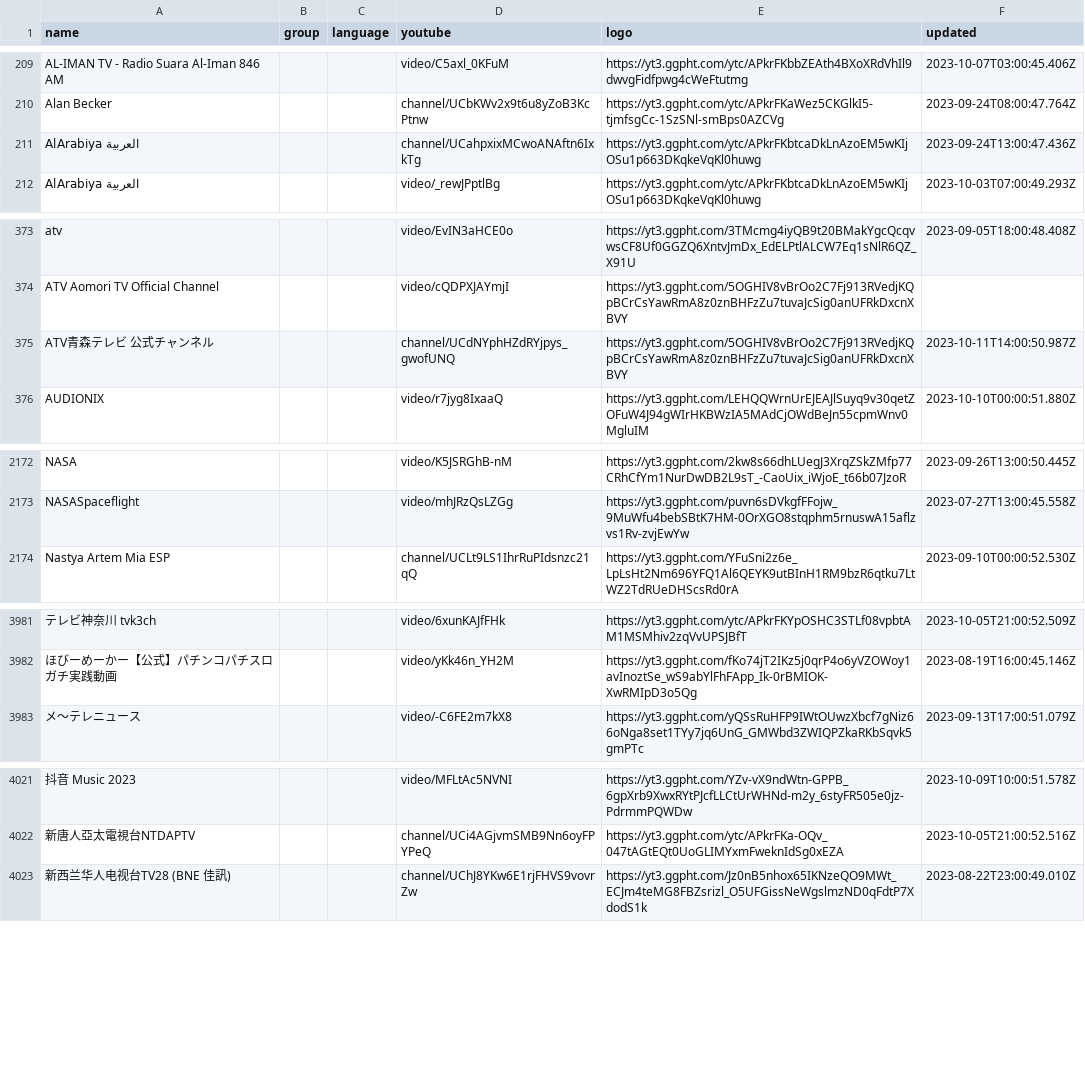
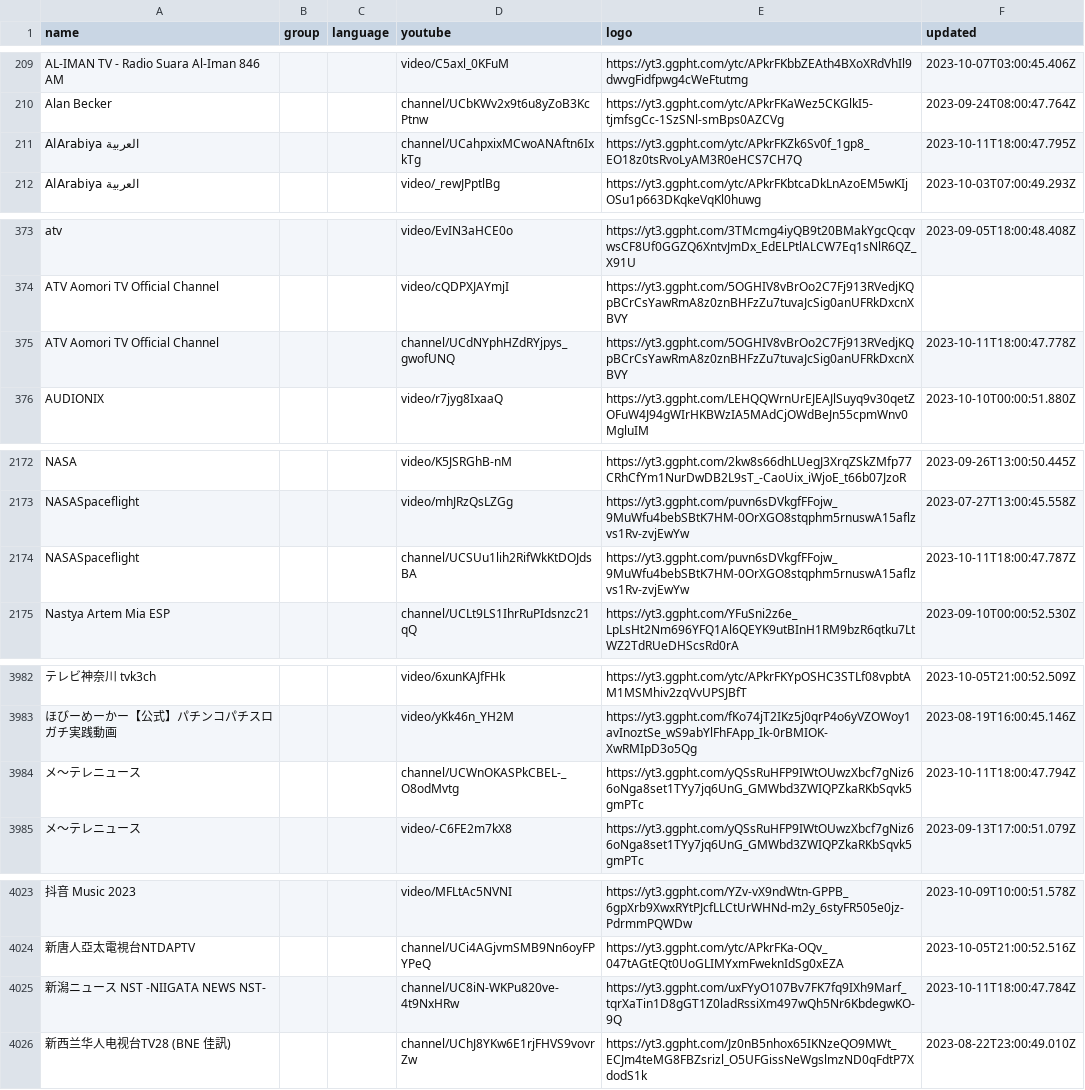
Before and after one commit to Navezjt/Navez-ST, a CSV file: channels.csv, drawn as a sheet; only a part is shown, gaps mark what is left out; the diff covers the shown part only; the diff names each change by its address in the sheet, - before the commit and + after, or states it on an @@ line.

```diff
--- a/channels.csv
+++ b/channels.csv
-E211 (logo): https://yt3.ggpht.com/ytc/APkrFKbtcaDkLnAzoEM5wKIjOSu1p663DKqkeVqKl0huwg
+E211 (logo): https://yt3.ggpht.com/ytc/APkrFKZk6Sv0f_1gp8_EO18z0tsRvoLyAM3R0eHCS7CH7Q
-F211 (updated): 2023-09-24T13:00:47.436Z
+F211 (updated): 2023-10-11T18:00:47.795Z
-A375 (name): ATV青森テレビ 公式チャンネル
+A375 (name): ATV Aomori TV Official Channel
-F375 (updated): 2023-10-11T14:00:50.987Z
+F375 (updated): 2023-10-11T18:00:47.778Z
+row 2174: NASASpaceflight |  |  | channel/UCSUu1lih2RifWkKtDOJdsBA | https://yt3.ggpht.com/puvn6sDVkgfFFojw_9MuWfu4bebSBtK7HM-0OrXGO8stqphm5rnuswA15aflzvs1Rv-zvjEwYw | 2023-10-11T18:00:47.787Z
+row 3984: メ〜テレニュース |  |  | channel/UCWnOKASPkCBEL-_O8odMvtg | https://yt3.ggpht.com/yQSsRuHFP9IWtOUwzXbcf7gNiz66oNga8set1TYy7jq6UnG_GMWbd3ZWIQPZkaRKbSqvk5gmPTc | 2023-10-11T18:00:47.794Z
+row 4025: 新潟ニュース NST -NIIGATA NEWS NST- |  |  | channel/UC8iN-WKPu820ve-4t9NxHRw | https://yt3.ggpht.com/uxFYyO107Bv7FK7fq9IXh9Marf_tqrXaTin1D8gGT1Z0ladRssiXm497wQh5Nr6KbdegwKO-9Q | 2023-10-11T18:00:47.784Z
```
Also changed, not shown: 3 added rows, 3 removed rows and 4 edited cells elsewhere in this file.
